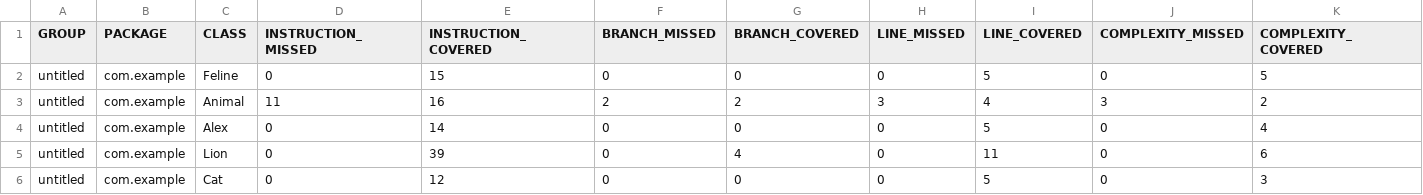
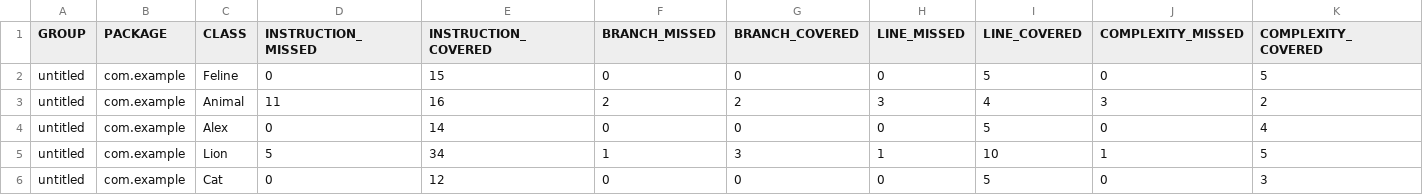
Before and after one commit to Schamneka/qa_java, a CSV file: target/site/jacoco/jacoco.csv, drawn as a sheet; only a part is shown; the diff names each change by its address in the sheet, - before the commit and + after, or states it on an @@ line.

```diff
--- a/target/site/jacoco/jacoco.csv
+++ b/target/site/jacoco/jacoco.csv
-D5 (INSTRUCTION_MISSED): 0
+D5 (INSTRUCTION_MISSED): 5
-E5 (INSTRUCTION_COVERED): 39
+E5 (INSTRUCTION_COVERED): 34
-F5 (BRANCH_MISSED): 0
+F5 (BRANCH_MISSED): 1
-G5 (BRANCH_COVERED): 4
+G5 (BRANCH_COVERED): 3
-H5 (LINE_MISSED): 0
+H5 (LINE_MISSED): 1
-I5 (LINE_COVERED): 11
+I5 (LINE_COVERED): 10
-J5 (COMPLEXITY_MISSED): 0
+J5 (COMPLEXITY_MISSED): 1
-K5 (COMPLEXITY_COVERED): 6
+K5 (COMPLEXITY_COVERED): 5
```
Also changed, not shown: 19 other files.
